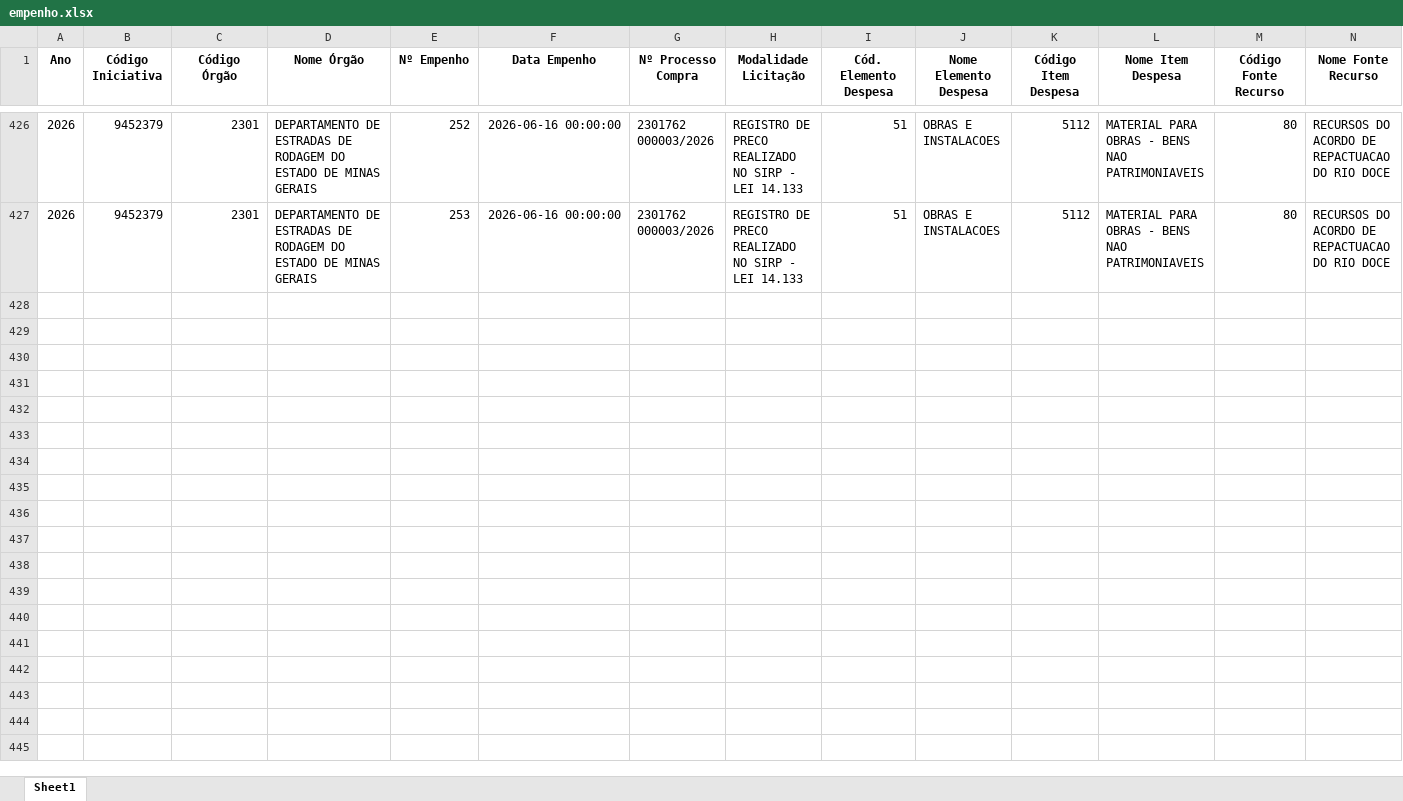
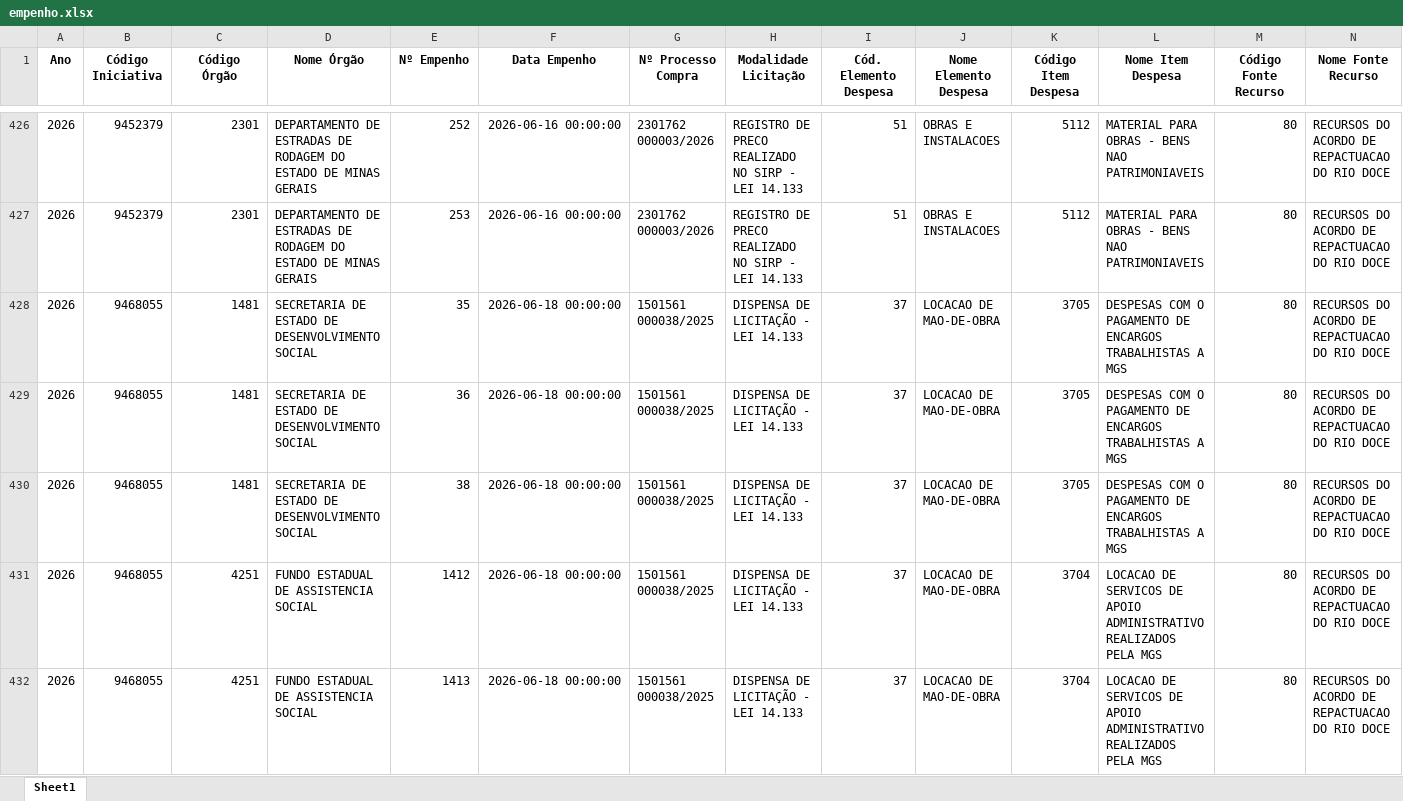
Before and after one commit to transparencia-mg/portal_mariana, an Excel workbook: upload/empenho.xlsx, sheet Sheet1, drawn as a sheet; only a part is shown, gaps mark what is left out; values as stored, in another font and other column widths than the file's, no borders; rows hold the shown columns only; the diff covers the shown part only; the diff names each change by its address in the sheet, - before the commit and + after, or states it on an @@ line.

```diff
--- a/upload/empenho.xlsx (sheet Sheet1)
+++ b/upload/empenho.xlsx (sheet Sheet1)
+row 428: 2026 | 9468055 | 1481 | SECRETARIA DE ESTADO DE DESENVOLVIMENTO SOCIAL | 35 | 2026-06-18 00:00:00 | 1501561 000038/2025 | DISPENSA DE LICITAÇÃO - LEI 14.133 | 37 | LOCACAO DE MAO-DE-OBRA | 3705 | DESPESAS COM O PAGAMENTO DE ENCARGOS TRABALHISTAS A MGS | 80 | RECURSOS DO ACORDO DE REPACTUACAO DO RIO DOCE
+row 429: 2026 | 9468055 | 1481 | SECRETARIA DE ESTADO DE DESENVOLVIMENTO SOCIAL | 36 | 2026-06-18 00:00:00 | 1501561 000038/2025 | DISPENSA DE LICITAÇÃO - LEI 14.133 | 37 | LOCACAO DE MAO-DE-OBRA | 3705 | DESPESAS COM O PAGAMENTO DE ENCARGOS TRABALHISTAS A MGS | 80 | RECURSOS DO ACORDO DE REPACTUACAO DO RIO DOCE
+row 430: 2026 | 9468055 | 1481 | SECRETARIA DE ESTADO DE DESENVOLVIMENTO SOCIAL | 38 | 2026-06-18 00:00:00 | 1501561 000038/2025 | DISPENSA DE LICITAÇÃO - LEI 14.133 | 37 | LOCACAO DE MAO-DE-OBRA | 3705 | DESPESAS COM O PAGAMENTO DE ENCARGOS TRABALHISTAS A MGS | 80 | RECURSOS DO ACORDO DE REPACTUACAO DO RIO DOCE
+row 431: 2026 | 9468055 | 4251 | FUNDO ESTADUAL DE ASSISTENCIA SOCIAL | 1412 | 2026-06-18 00:00:00 | 1501561 000038/2025 | DISPENSA DE LICITAÇÃO - LEI 14.133 | 37 | LOCACAO DE MAO-DE-OBRA | 3704 | LOCACAO DE SERVICOS DE APOIO ADMINISTRATIVO REALIZADOS PELA MGS | 80 | RECURSOS DO ACORDO DE REPACTUACAO DO RIO DOCE
+row 432: 2026 | 9468055 | 4251 | FUNDO ESTADUAL DE ASSISTENCIA SOCIAL | 1413 | 2026-06-18 00:00:00 | 1501561 000038/2025 | DISPENSA DE LICITAÇÃO - LEI 14.133 | 37 | LOCACAO DE MAO-DE-OBRA | 3704 | LOCACAO DE SERVICOS DE APOIO ADMINISTRATIVO REALIZADOS PELA MGS | 80 | RECURSOS DO ACORDO DE REPACTUACAO DO RIO DOCE
```
Also changed, not shown: 21 added rows and 95 edited cells elsewhere in this sheet, upload/contabancaria.xlsx, upload/orgao.xlsx, 1 other file.
